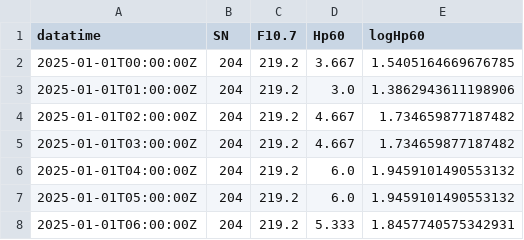
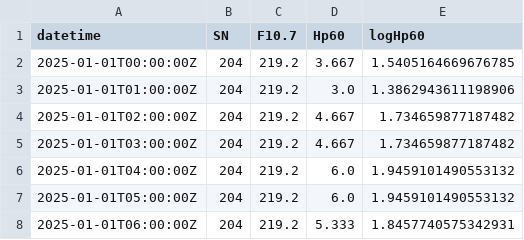
Before and after one commit to whaly-w/spacesci, a CSV file: datasets_test/dataset.csv, drawn as a sheet; only a part is shown.

```diff
--- a/datasets_test/dataset.csv
+++ b/datasets_test/dataset.csv
@@ -1,2 +1,2 @@
-datatime,SN,F10.7,Hp60,logHp60
+datetime,SN,F10.7,Hp60,logHp60
 2025-01-01T00:00:00Z,204,   219.2,3.667,1.5405164669676785
```
Also changed, not shown: results_two/F107/train.csv, 40 other files.
